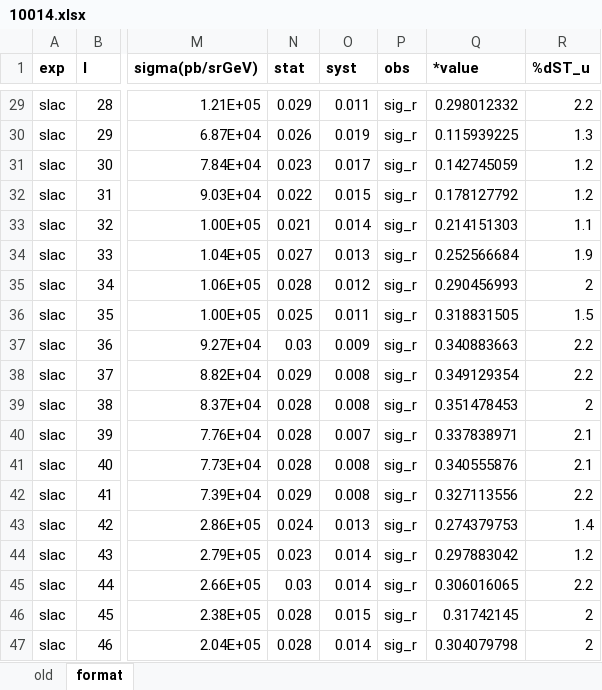
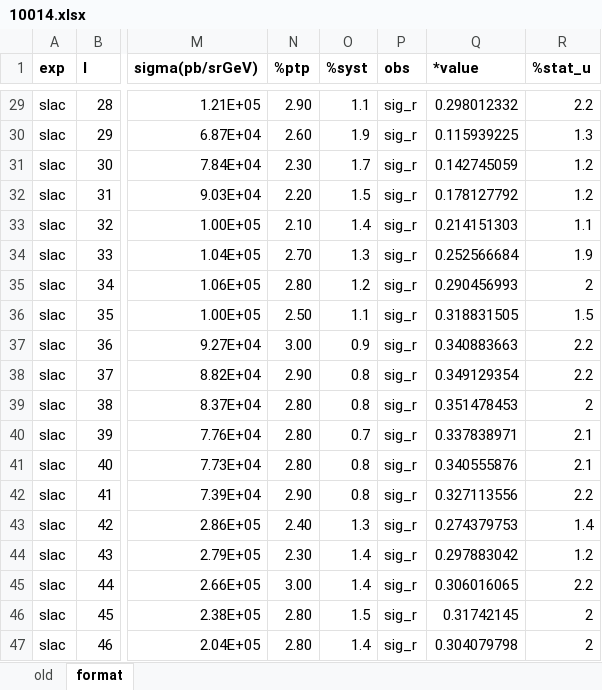
Before and after one commit to JeffersonLab/CJ-database, an Excel workbook: data/JAM/10014.xlsx, sheet format, drawn as a sheet; only a part is shown, gaps mark what is left out; values as stored, in another font and other column widths than the file's, no borders; the diff covers the shown part only; the diff names each change by its address in the sheet, - before the commit and + after, or states it on an @@ line.

Commit message:
rename the slac stat uncertainty so that the cj-format converting code can recognize it

```diff
--- a/data/JAM/10014.xlsx (sheet format)
+++ b/data/JAM/10014.xlsx (sheet format)
-N1: stat
+N1: %ptp
-O1: syst
+O1: %syst
-R1: %dST_u
+R1: %stat_u
-N29 (%ptp): 0.029
+N29 (%ptp): 2.90
-O29 (%syst): 0.011
+O29 (%syst): 1.1
-N30 (%ptp): 0.026
+N30 (%ptp): 2.60
-O30 (%syst): 0.019
+O30 (%syst): 1.9
-N31 (%ptp): 0.023
+N31 (%ptp): 2.30
-O31 (%syst): 0.017
+O31 (%syst): 1.7
-N32 (%ptp): 0.022
+N32 (%ptp): 2.20
-O32 (%syst): 0.015
+O32 (%syst): 1.5
-N33 (%ptp): 0.021
+N33 (%ptp): 2.10
-O33 (%syst): 0.014
+O33 (%syst): 1.4
-N34 (%ptp): 0.027
+N34 (%ptp): 2.70
-O34 (%syst): 0.013
+O34 (%syst): 1.3
-N35 (%ptp): 0.028
+N35 (%ptp): 2.80
-O35 (%syst): 0.012
+O35 (%syst): 1.2
-N36 (%ptp): 0.025
+N36 (%ptp): 2.50
-O36 (%syst): 0.011
+O36 (%syst): 1.1
-N37 (%ptp): 0.03
+N37 (%ptp): 3.00
-O37 (%syst): 0.009
+O37 (%syst): 0.9
-N38 (%ptp): 0.029
+N38 (%ptp): 2.90
-O38:O39 (%syst): 0.008
+O38:O39 (%syst): 0.8
-N39:N41 (%ptp): 0.028
+N39:N41 (%ptp): 2.80
-O40 (%syst): 0.007
+O40 (%syst): 0.7
-O41:O42 (%syst): 0.008
+O41:O42 (%syst): 0.8
-N42 (%ptp): 0.029
+N42 (%ptp): 2.90
-N43 (%ptp): 0.024
+N43 (%ptp): 2.40
-O43 (%syst): 0.013
+O43 (%syst): 1.3
-N44 (%ptp): 0.023
+N44 (%ptp): 2.30
-O44:O45 (%syst): 0.014
+O44:O45 (%syst): 1.4
-N45 (%ptp): 0.03
+N45 (%ptp): 3.00
-N46:N47 (%ptp): 0.028
+N46:N47 (%ptp): 2.80
-O46 (%syst): 0.015
+O46 (%syst): 1.5
-O47 (%syst): 0.014
+O47 (%syst): 1.4
```
Also changed, not shown: 1284 edited cells elsewhere in this sheet, data/JAM/10010.xlsx, data/JAM/10011.xlsx, 12 other files.
